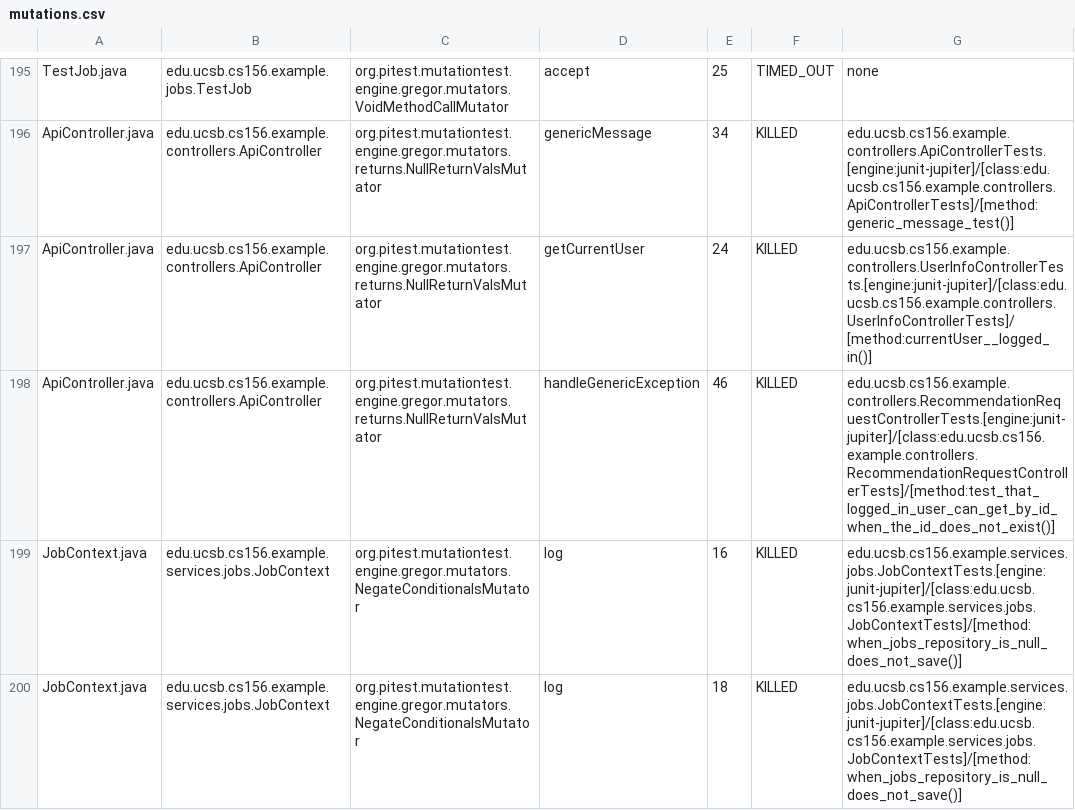
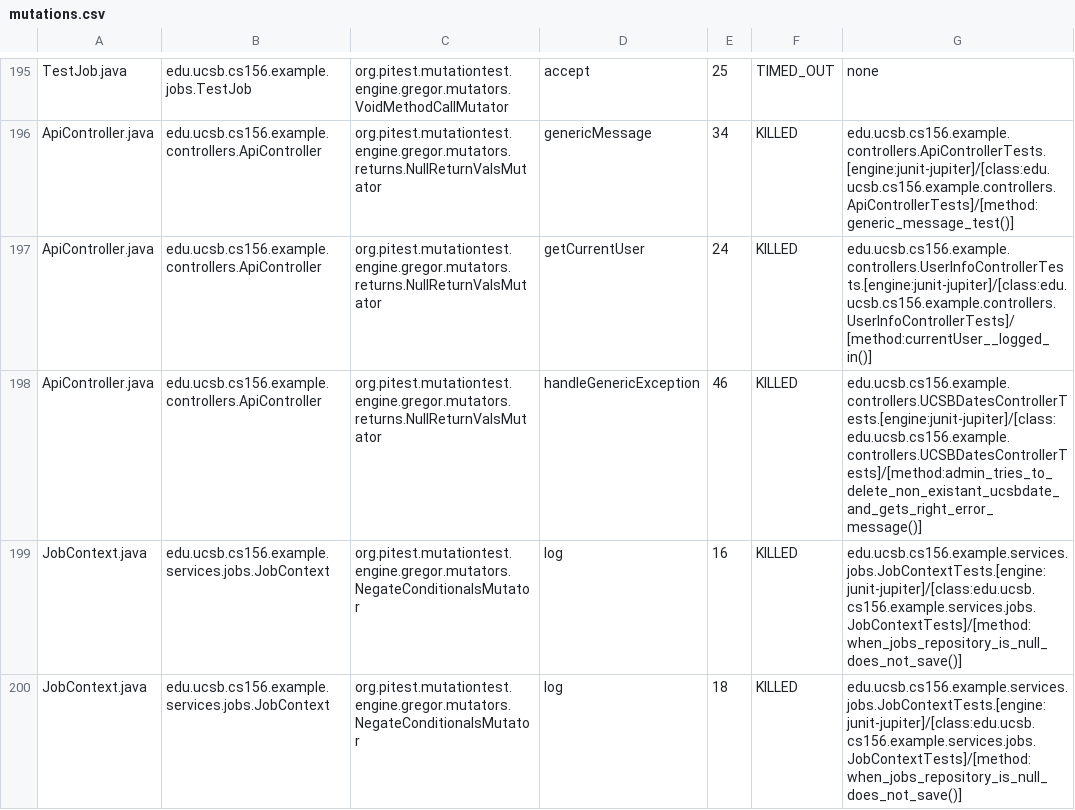
Before and after one commit to ucsb-cs156-f25/team02-f25-02, a CSV file: prs/117/pitest/mutations.csv, drawn as a sheet; only a part is shown, gaps mark what is left out.

Commit message:
Deploying to gh-pages from @ ucsb-cs156-f25/team02-f25-02@835b2d609c817619983b224396002d948c4ab721 🚀

```diff
--- a/prs/117/pitest/mutations.csv
+++ b/prs/117/pitest/mutations.csv
@@ -197,3 +197,3 @@ ApiController.java,edu.ucsb.cs156.example.controllers.ApiController,org.pitest.m
 ApiController.java,edu.ucsb.cs156.example.controllers.ApiController,org.pitest.mutationtest.engine.gregor.mutators.returns.NullReturnValsMutator,getCurrentUser,24,KILLED,edu.ucsb.cs156.example.controllers.UserInfoControllerTests.[engine:junit-jupiter]/[class:edu.ucsb.cs156.example.controllers.UserInfoControllerTests]/[method:currentUser__logged_in()]
-ApiController.java,edu.ucsb.cs156.example.controllers.ApiController,org.pitest.mutationtest.engine.gregor.mutators.returns.NullReturnValsMutator,handleGenericException,46,KILLED,edu.ucsb.cs156.example.controllers.RecommendationRequestControllerTests.[engine:junit-jupiter]/[class:edu.ucsb.cs156.example.controllers.RecommendationRequestControllerTests]/[method:test_that_logged_in_user_can_get_by_id_when_the_id_does_not_exist()]
+ApiController.java,edu.ucsb.cs156.example.controllers.ApiController,org.pitest.mutationtest.engine.gregor.mutators.returns.NullReturnValsMutator,handleGenericException,46,KILLED,edu.ucsb.cs156.example.controllers.UCSBDatesControllerTests.[engine:junit-jupiter]/[class:edu.ucsb.cs156.example.controllers.UCSBDatesControllerTests]/[method:admin_tries_to_delete_non_existant_ucsbdate_and_gets_right_error_message()]
 JobContext.java,edu.ucsb.cs156.example.services.jobs.JobContext,org.pitest.mutationtest.engine.gregor.mutators.NegateConditionalsMutator,log,16,KILLED,edu.ucsb.cs156.example.services.jobs.JobContextTests.[engine:junit-jupiter]/[class:edu.ucsb.cs156.example.services.jobs.JobContextTests]/[method:when_jobs_repository_is_null_does_not_save()]
```
Also changed, not shown: 21 other files.
